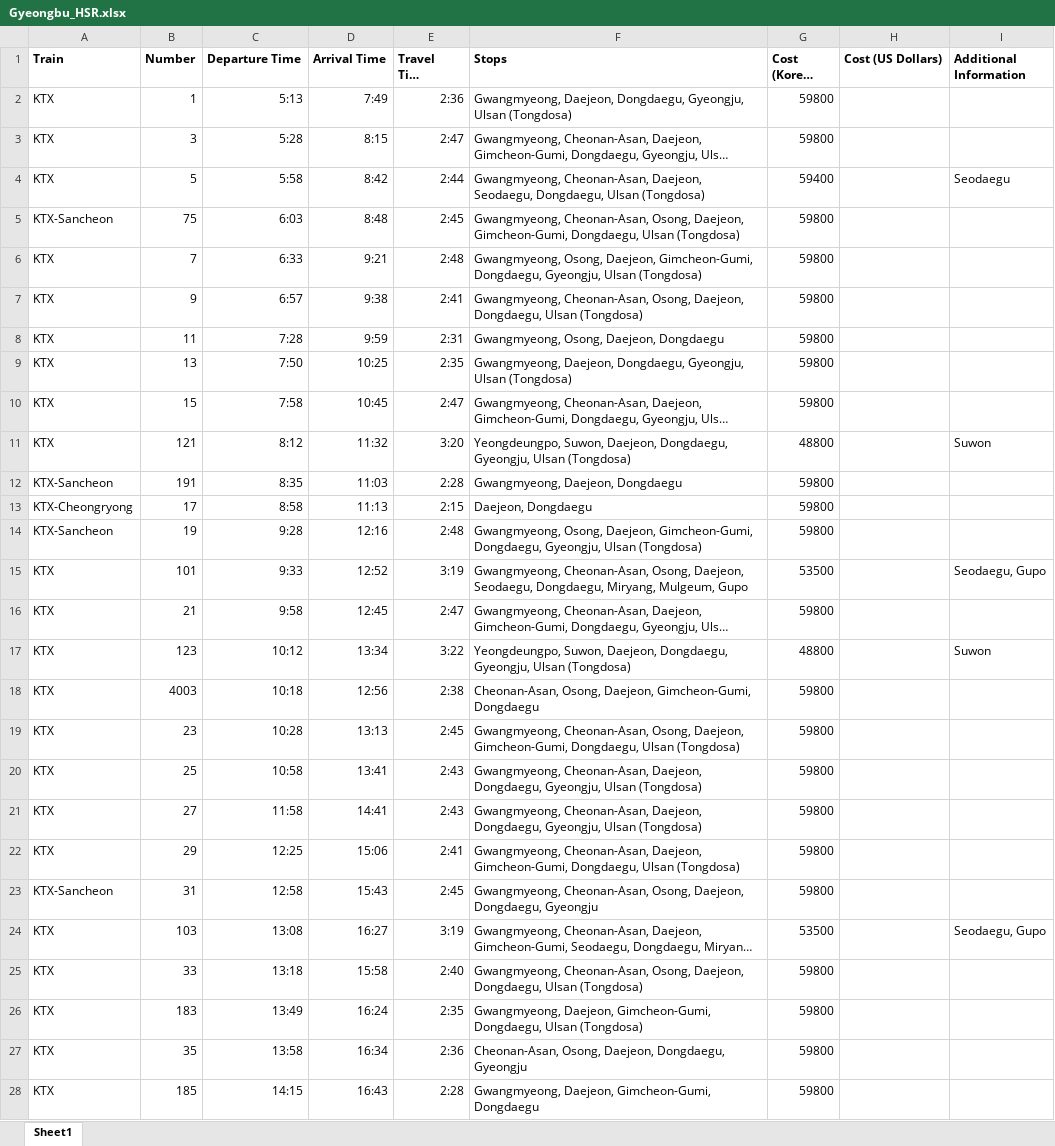
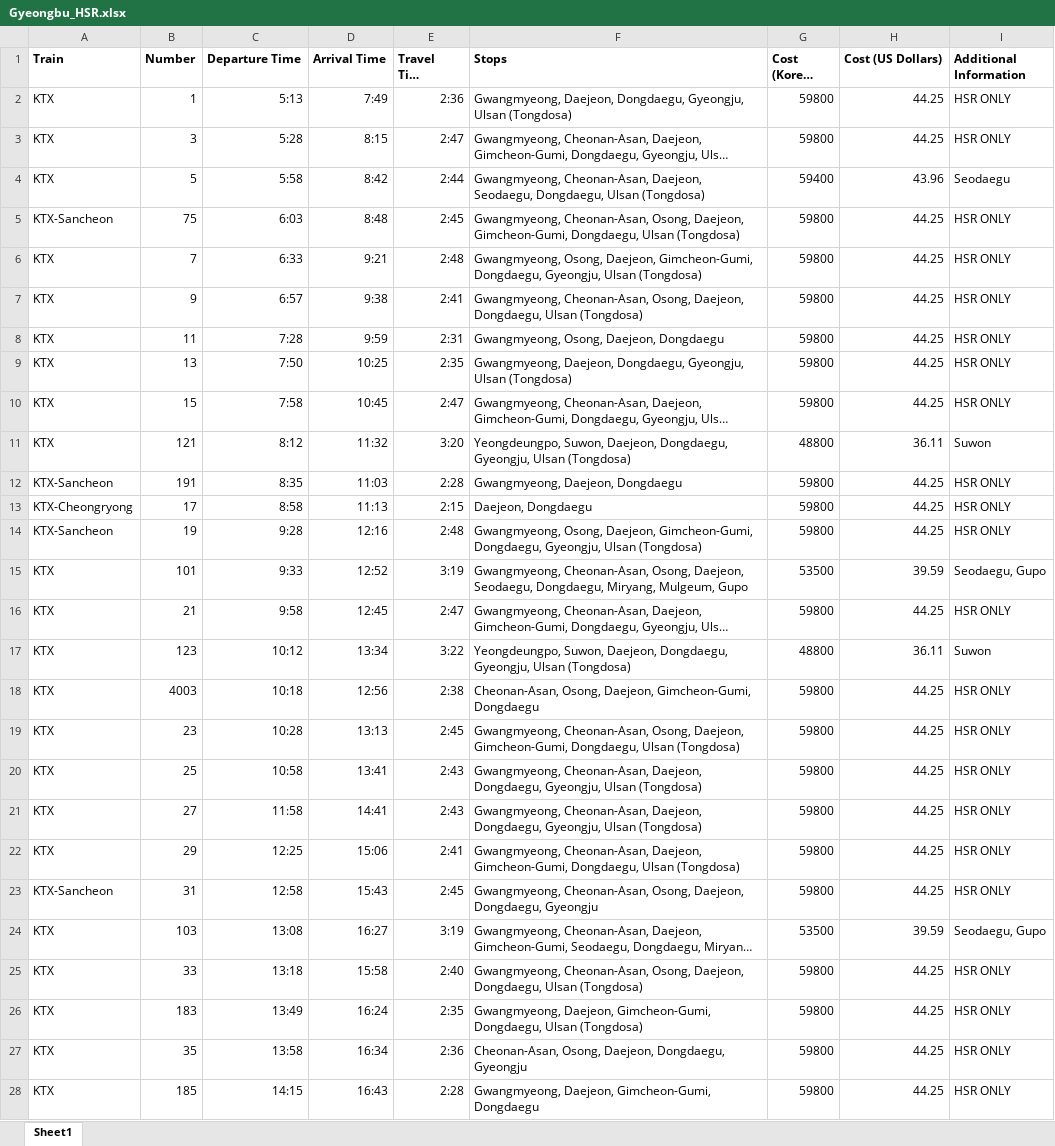
Before and after one commit to lotlouischoitslab/South_Korea_High-speed_Rail_Planning, an Excel workbook: datasets/Gyeongbu_HSR.xlsx, sheet Sheet1, drawn as a sheet; only a part is shown; long unchanged cells end in …; values as stored, in another font and other column widths than the file's, no borders; the diff covers the shown part only; the diff names each change by its address in the sheet, - before the commit and + after, or states it on an @@ line.

```diff
--- a/datasets/Gyeongbu_HSR.xlsx (sheet Sheet1)
+++ b/datasets/Gyeongbu_HSR.xlsx (sheet Sheet1)
-H2:H3 (Cost (US Dollars)): (empty)
+H2:H3 (Cost (US Dollars)): 44.25
-I2:I3 (Additional Information): (empty)
+I2:I3 (Additional Information): HSR ONLY
-H4 (Cost (US Dollars)): (empty)
+H4 (Cost (US Dollars)): 43.96
-H5:H10 (Cost (US Dollars)): (empty)
+H5:H10 (Cost (US Dollars)): 44.25
-I5:I10 (Additional Information): (empty)
+I5:I10 (Additional Information): HSR ONLY
-H11 (Cost (US Dollars)): (empty)
+H11 (Cost (US Dollars)): 36.11
-H12:H14 (Cost (US Dollars)): (empty)
+H12:H14 (Cost (US Dollars)): 44.25
-I12:I14 (Additional Information): (empty)
+I12:I14 (Additional Information): HSR ONLY
-H15 (Cost (US Dollars)): (empty)
+H15 (Cost (US Dollars)): 39.59
-H16 (Cost (US Dollars)): (empty)
+H16 (Cost (US Dollars)): 44.25
-I16 (Additional Information): (empty)
+I16 (Additional Information): HSR ONLY
-H17 (Cost (US Dollars)): (empty)
+H17 (Cost (US Dollars)): 36.11
-H18:H23 (Cost (US Dollars)): (empty)
+H18:H23 (Cost (US Dollars)): 44.25
-I18:I23 (Additional Information): (empty)
+I18:I23 (Additional Information): HSR ONLY
-H24 (Cost (US Dollars)): (empty)
+H24 (Cost (US Dollars)): 39.59
-H25:H28 (Cost (US Dollars)): (empty)
+H25:H28 (Cost (US Dollars)): 44.25
-I25:I28 (Additional Information): (empty)
+I25:I28 (Additional Information): HSR ONLY
```
Also changed, not shown: 52 edited cells elsewhere in this sheet, 3 other files.
